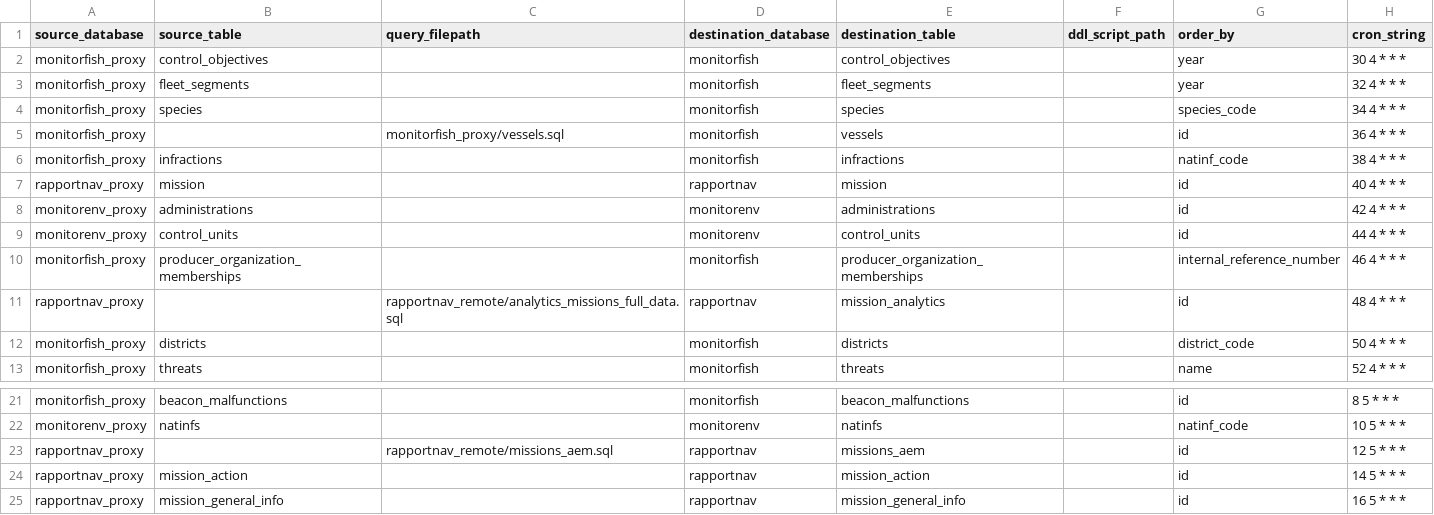
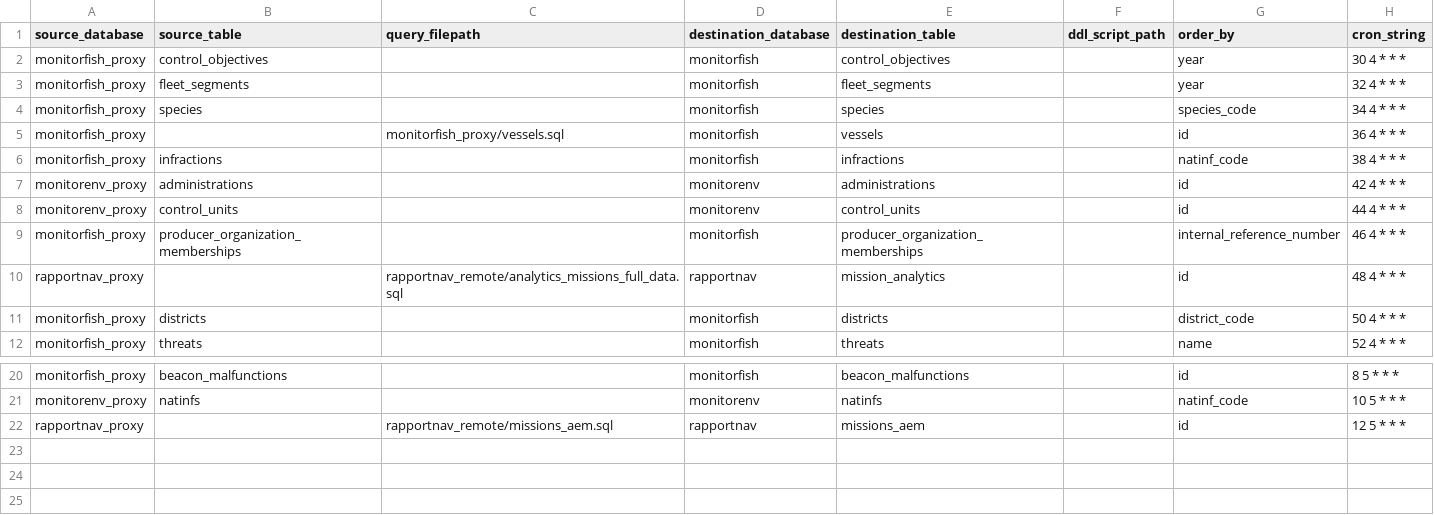
Before and after one commit to MTES-MCT/fisheries-and-environment-data-warehouse, a CSV file: forklift/forklift/pipeline/flow_schedules/sync_table_from_db_connection.csv, drawn as a sheet; only a part is shown, gaps mark what is left out.

Commit message:
rm unused rpn materialisations

```diff
--- a/forklift/forklift/pipeline/flow_schedules/sync_table_from_db_connection.csv
+++ b/forklift/forklift/pipeline/flow_schedules/sync_table_from_db_connection.csv
@@ -6,3 +6,2 @@
 "monitorfish_proxy","infractions",,"monitorfish","infractions",,"natinf_code","38 4 * * *"
-"rapportnav_proxy","mission",,"rapportnav","mission",,"id","40 4 * * *"
 "monitorenv_proxy","administrations",,"monitorenv","administrations",,"id","42 4 * * *"
@@ -23,3 +22 @@
 "rapportnav_proxy",,"rapportnav_remote/missions_aem.sql","rapportnav","missions_aem",,"id","12 5 * * *"
-"rapportnav_proxy","mission_action",,"rapportnav","mission_action",,"id","14 5 * * *"
-"rapportnav_proxy","mission_general_info",,"rapportnav","mission_general_info",,"id","16 5 * * *"
```
